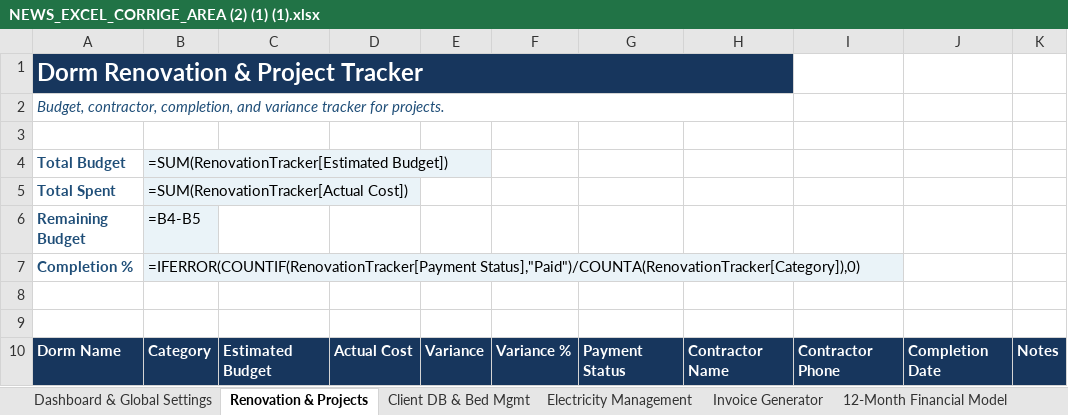
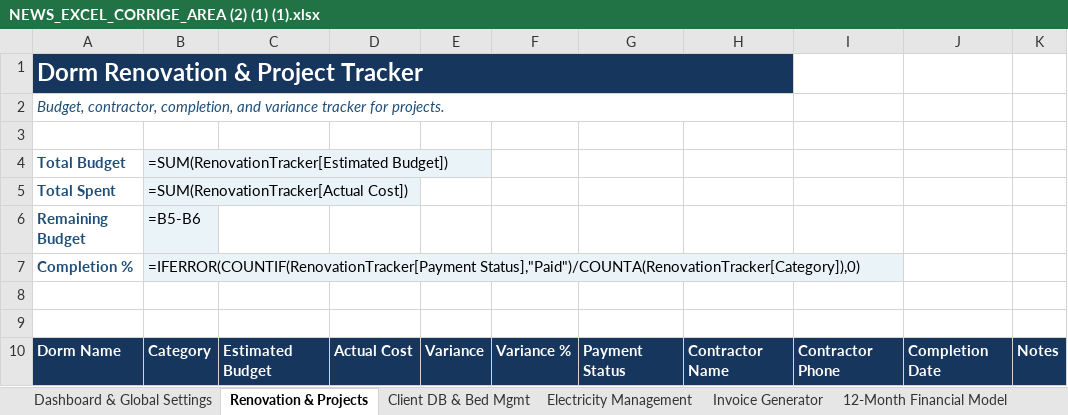
Before and after one commit to auradevine07-arch/excel, an Excel workbook: NEWS_EXCEL_CORRIGE_AREA (2) (1) (1).xlsx, sheet Renovation & Projects, drawn as a sheet; only a part is shown; values as stored, in another font and other column widths than the file's, no borders; formulas without a stored value are shown as written; conditional formats and table styles not drawn; the diff names each change by its address in the sheet, - before the commit and + after, or states it on an @@ line.

```diff
--- a/NEWS_EXCEL_CORRIGE_AREA (2) (1) (1).xlsx (sheet Renovation & Projects)
+++ b/NEWS_EXCEL_CORRIGE_AREA (2) (1) (1).xlsx (sheet Renovation & Projects)
-B6: =B4-B5
+B6: =B5-B6
```
Also changed, not shown: sheet Electricity Management, sheet Client DB & Bed Mgmt, sheet Dashboard & Global Settings, sheet Invoice Generator, hidden cells.
